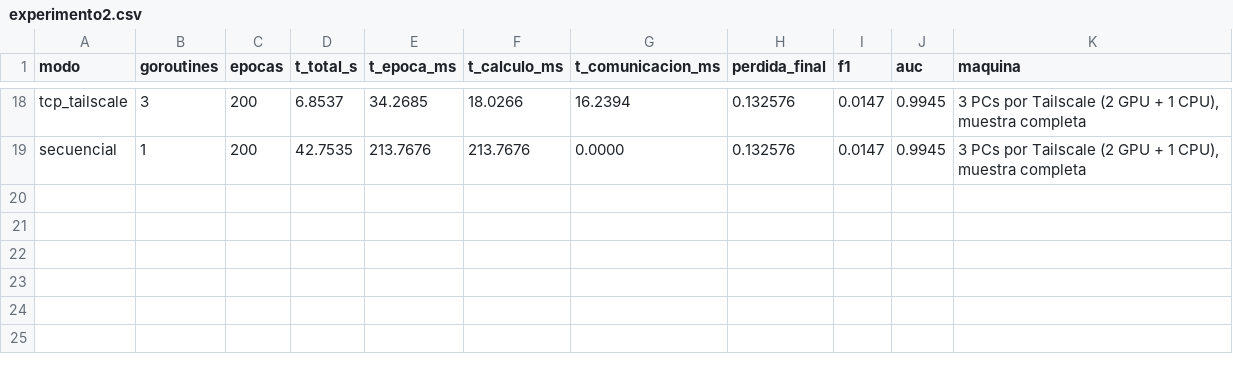
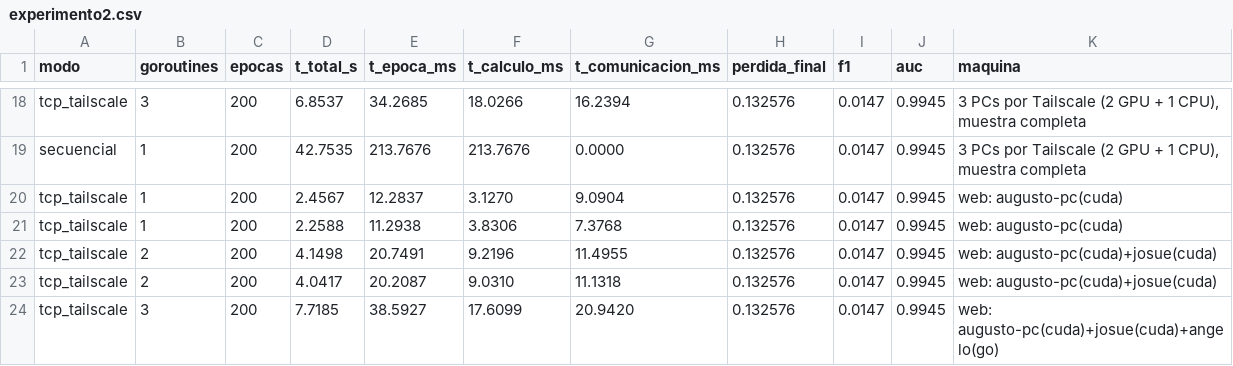
Before and after one commit to angelogp27/SACA, a CSV file: resultados/experimento2.csv, drawn as a sheet; only a part is shown, gaps mark what is left out; the diff names each change by its address in the sheet, - before the commit and + after, or states it on an @@ line.

Commit message:
resultados: Experimento 2 con las corridas desde la página (serie 1 GPU, 2 GPU, 2 GPU + CPU)

```diff
--- a/resultados/experimento2.csv
+++ b/resultados/experimento2.csv
+row 20: tcp_tailscale | 1 | 200 | 2.4567 | 12.2837 | 3.1270 | 9.0904 | 0.132576 | 0.0147 | 0.9945 | web: augusto-pc(cuda)
+row 21: tcp_tailscale | 1 | 200 | 2.2588 | 11.2938 | 3.8306 | 7.3768 | 0.132576 | 0.0147 | 0.9945 | web: augusto-pc(cuda)
+row 22: tcp_tailscale | 2 | 200 | 4.1498 | 20.7491 | 9.2196 | 11.4955 | 0.132576 | 0.0147 | 0.9945 | web: augusto-pc(cuda)+josue(cuda)
+row 23: tcp_tailscale | 2 | 200 | 4.0417 | 20.2087 | 9.0310 | 11.1318 | 0.132576 | 0.0147 | 0.9945 | web: augusto-pc(cuda)+josue(cuda)
+row 24: tcp_tailscale | 3 | 200 | 7.7185 | 38.5927 | 17.6099 | 20.9420 | 0.132576 | 0.0147 | 0.9945 | web: augusto-pc(cuda)+josue(cuda)+angelo(go)
```
Also changed, not shown: 2 other files.
